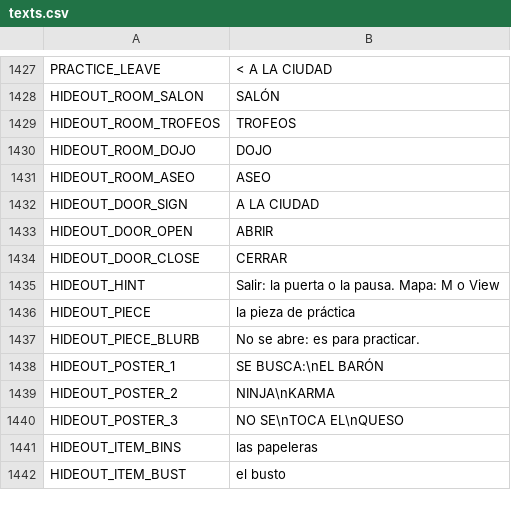
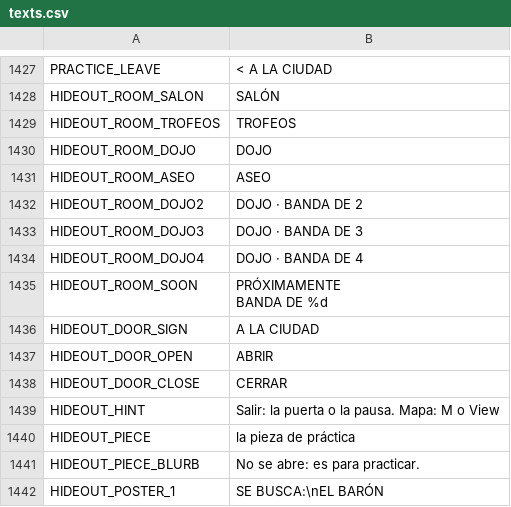
Before and after one commit to didelco/ladron, a CSV file: locale/texts.csv, drawn as a sheet; only a part is shown, gaps mark what is left out; the shorter side is filled out with more unchanged rows; ↵ is a line break in a cell; the diff names each change by its address in the sheet, - before the commit and + after, or states it on an @@ line.

```diff
--- a/locale/texts.csv
+++ b/locale/texts.csv
+row 1432: HIDEOUT_ROOM_DOJO2 | DOJO · BANDA DE 2
+row 1433: HIDEOUT_ROOM_DOJO3 | DOJO · BANDA DE 3
+row 1434: HIDEOUT_ROOM_DOJO4 | DOJO · BANDA DE 4
+row 1435: HIDEOUT_ROOM_SOON | PRÓXIMAMENTE ↵ BANDA DE %d
```
Also changed, not shown: 14 other files.
